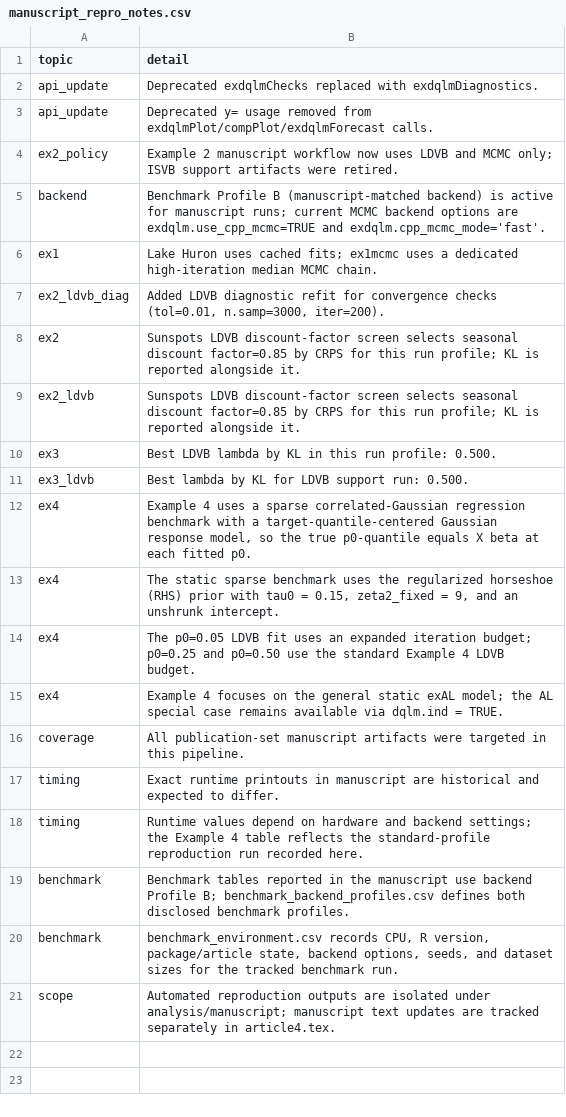
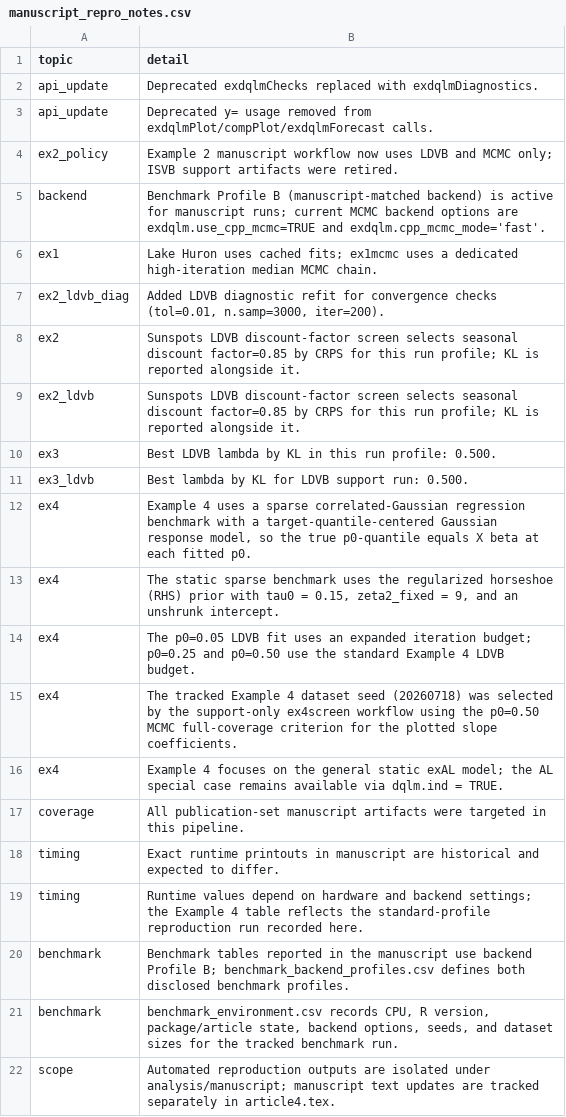
Before and after one commit to AntonioAPDL/exdqlm---Article, a CSV file: analysis/manuscript/outputs/tables/manuscript_repro_notes.csv, drawn as a sheet.

```diff
--- a/analysis/manuscript/outputs/tables/manuscript_repro_notes.csv
+++ b/analysis/manuscript/outputs/tables/manuscript_repro_notes.csv
@@ -14,2 +14,3 @@
 "ex4","The p0=0.05 LDVB fit uses an expanded iteration budget; p0=0.25 and p0=0.50 use the standard Example 4 LDVB budget."
+"ex4","The tracked Example 4 dataset seed (20260718) was selected by the support-only ex4screen workflow using the p0=0.50 MCMC full-coverage criterion for the plotted slope coefficients."
 "ex4","Example 4 focuses on the general static exAL model; the AL special case remains available via dqlm.ind = TRUE."
```
Also changed, not shown: analysis/manuscript/outputs/tables/benchmark_environment.csv, analysis/manuscript/outputs/tables/ex4static_summary.csv, 20 other files.
